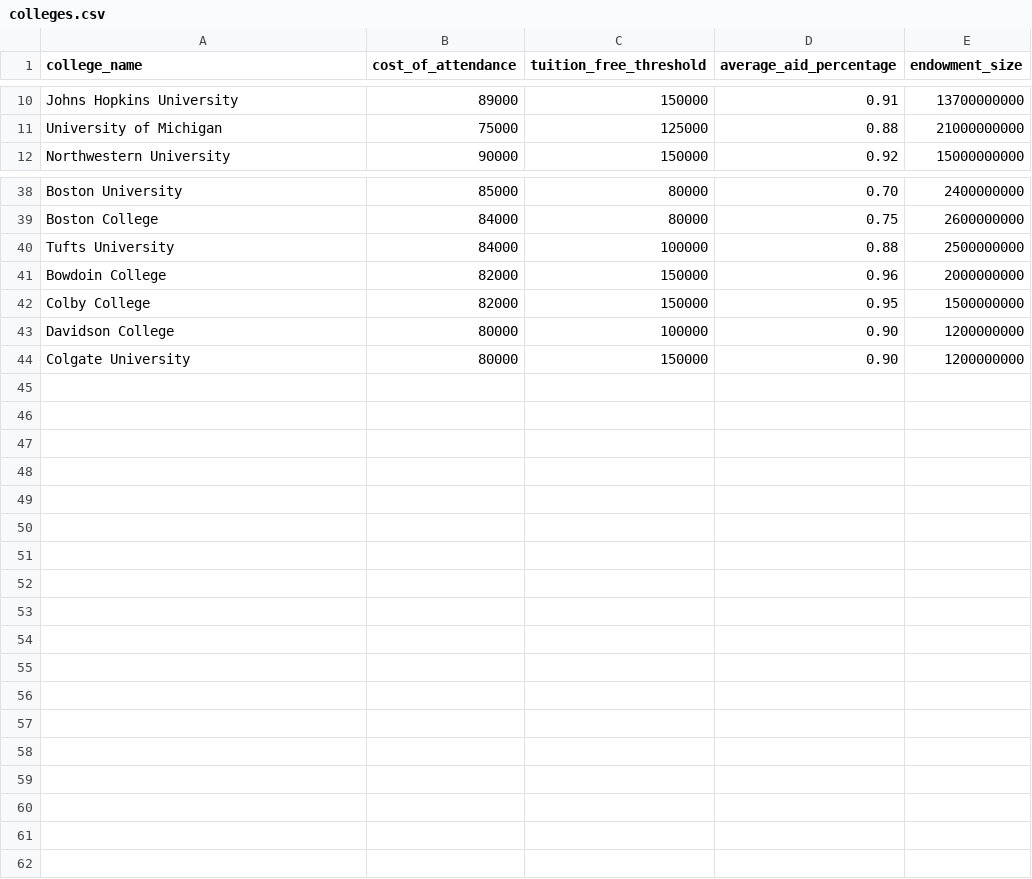
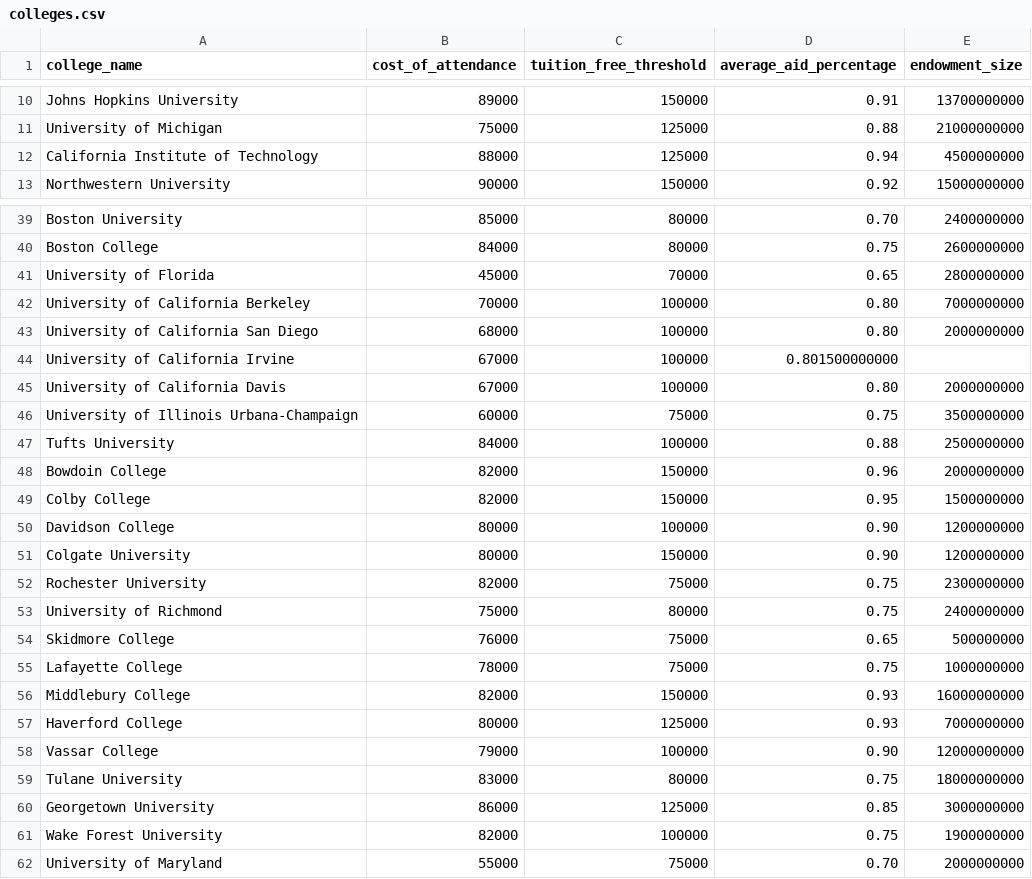
Before and after one commit to ryansong0/Wonder, a CSV file: data/colleges.csv, drawn as a sheet; only a part is shown, gaps mark what is left out; the diff names each change by its address in the sheet, - before the commit and + after, or states it on an @@ line.

Commit message:
Added many more univeristies to the csv file for aid checking

```diff
--- a/data/colleges.csv
+++ b/data/colleges.csv
+row 12: California Institute of Technology | 88000 | 125000 | 0.94 | 4500000000
+row 41: University of Florida | 45000 | 70000 | 0.65 | 2800000000
+row 42: University of California Berkeley | 70000 | 100000 | 0.80 | 7000000000
+row 43: University of California San Diego | 68000 | 100000 | 0.80 | 2000000000
+row 44: University of California Irvine | 67000 | 100000 | 0.801500000000
+row 45: University of California Davis | 67000 | 100000 | 0.80 | 2000000000
+row 46: University of Illinois Urbana-Champaign | 60000 | 75000 | 0.75 | 3500000000
+row 52: Rochester University | 82000 | 75000 | 0.75 | 2300000000
+row 53: University of Richmond | 75000 | 80000 | 0.75 | 2400000000
+row 54: Skidmore College | 76000 | 75000 | 0.65 | 500000000
+row 55: Lafayette College | 78000 | 75000 | 0.75 | 1000000000
+row 56: Middlebury College | 82000 | 150000 | 0.93 | 16000000000
+row 57: Haverford College | 80000 | 125000 | 0.93 | 7000000000
+row 58: Vassar College | 79000 | 100000 | 0.90 | 12000000000
+row 59: Tulane University | 83000 | 80000 | 0.75 | 18000000000
+row 60: Georgetown University | 86000 | 125000 | 0.85 | 3000000000
+row 61: Wake Forest University | 82000 | 100000 | 0.75 | 1900000000
+row 62: University of Maryland | 55000 | 75000 | 0.70 | 2000000000
```
